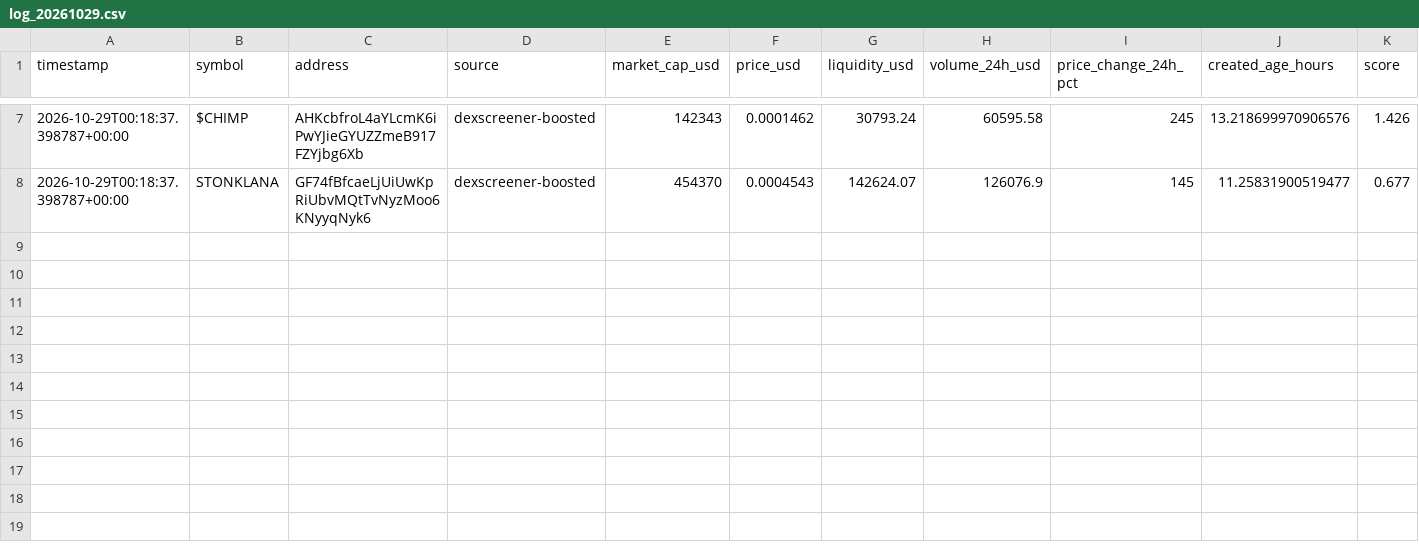
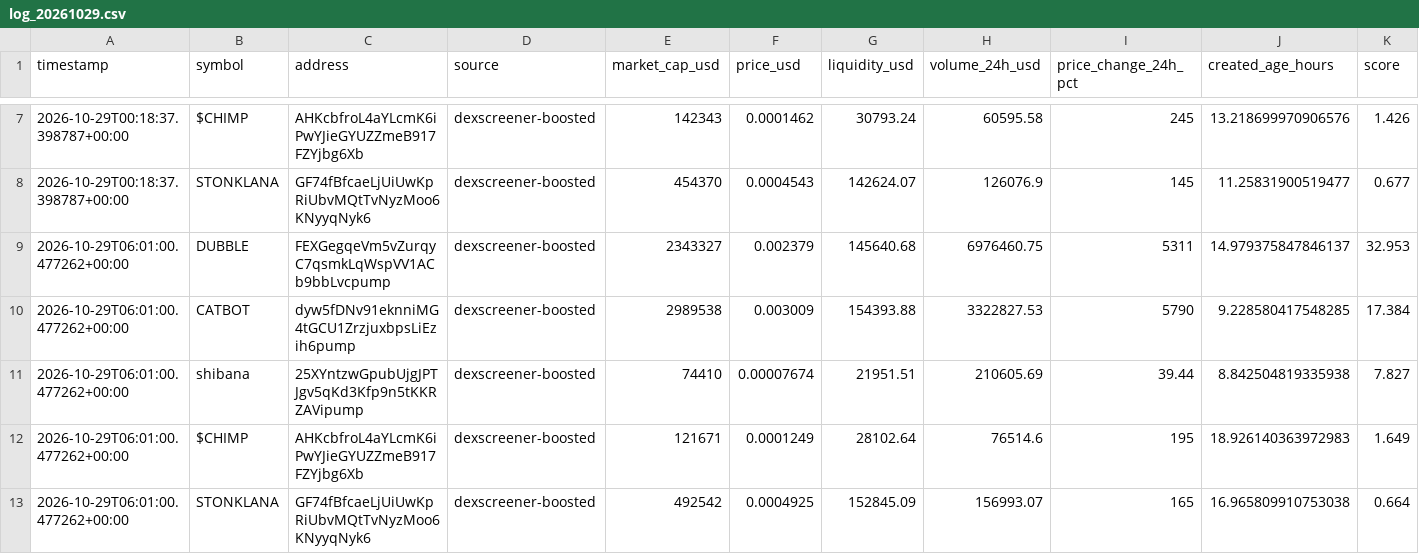
Before and after one commit to indality/MemeRadar, a CSV file: data/log_20261029.csv, drawn as a sheet; only a part is shown, gaps mark what is left out; rows hold the shown columns only; the diff names each change by its address in the sheet, - before the commit and + after, or states it on an @@ line.

Commit message:
update trend data 2026-10-29T06:01:00Z

```diff
--- a/data/log_20261029.csv
+++ b/data/log_20261029.csv
+row 9: 2026-10-29T06:01:00.477262+00:00 | DUBBLE | FEXGegqeVm5vZurqyC7qsmkLqWspVV1ACb9bbLvcpump | dexscreener-boosted | 2343327 | 0.002379 | 145640.68 | 6976460.75 | 5311 | 14.979375847846137 | 32.953
+row 10: 2026-10-29T06:01:00.477262+00:00 | CATBOT | dyw5fDNv91eknniMG4tGCU1ZrzjuxbpsLiEzih6pump | dexscreener-boosted | 2989538 | 0.003009 | 154393.88 | 3322827.53 | 5790 | 9.228580417548285 | 17.384
+row 11: 2026-10-29T06:01:00.477262+00:00 | shibana | 25XYntzwGpubUjgJPTJgv5qKd3Kfp9n5tKKRZAVipump | dexscreener-boosted | 74410 | 0.00007674 | 21951.51 | 210605.69 | 39.44 | 8.842504819335938 | 7.827
+row 12: 2026-10-29T06:01:00.477262+00:00 | $CHIMP | AHKcbfroL4aYLcmK6iPwYJieGYUZZmeB917FZYjbg6Xb | dexscreener-boosted | 121671 | 0.0001249 | 28102.64 | 76514.6 | 195 | 18.926140363972983 | 1.649
+row 13: 2026-10-29T06:01:00.477262+00:00 | STONKLANA | GF74fBfcaeLjUiUwKpRiUbvMQtTvNyzMoo6KNyyqNyk6 | dexscreener-boosted | 492542 | 0.0004925 | 152845.09 | 156993.07 | 165 | 16.965809910753038 | 0.664
```
Also changed, not shown: 1 other file.
